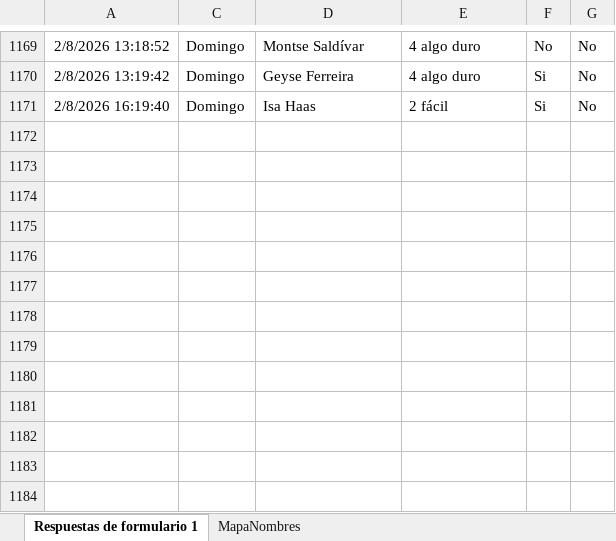
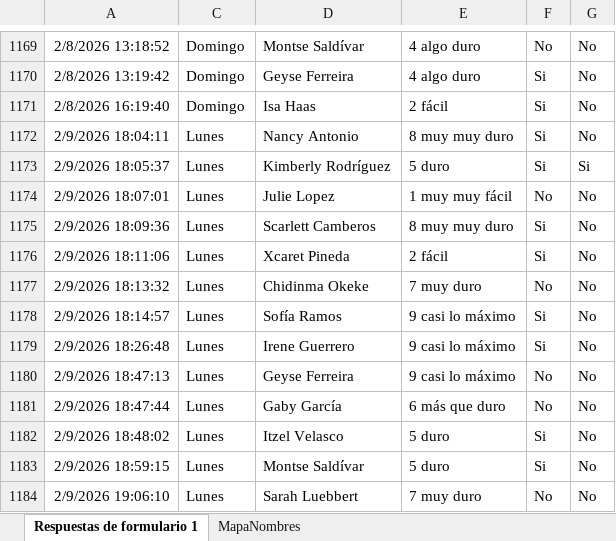
Before and after one commit to mr2293/dashboard_femenil, an Excel workbook: data/rpe_femenil.xlsx, sheet Respuestas de formulario 1, drawn as a sheet; only a part is shown, gaps mark what is left out; values as stored, in another font and other column widths than the file's, no borders; charts and pictures and conditional formats and table styles not drawn; the diff names each change by its address in the sheet, - before the commit and + after, or states it on an @@ line.

```diff
--- a/data/rpe_femenil.xlsx (sheet Respuestas de formulario 1)
+++ b/data/rpe_femenil.xlsx (sheet Respuestas de formulario 1)
+row 1172: 2/9/2026 18:04:11 | Lunes | Nancy Antonio | 8 muy muy duro | Si | No
+row 1173: 2/9/2026 18:05:37 | Lunes | Kimberly Rodríguez | 5 duro | Si | Si
+row 1174: 2/9/2026 18:07:01 | Lunes | Julie Lopez | 1 muy muy fácil | No | No
+row 1175: 2/9/2026 18:09:36 | Lunes | Scarlett Camberos | 8 muy muy duro | Si | No
+row 1176: 2/9/2026 18:11:06 | Lunes | Xcaret Pineda | 2 fácil | Si | No
+row 1177: 2/9/2026 18:13:32 | Lunes | Chidinma Okeke | 7 muy duro | No | No
+row 1178: 2/9/2026 18:14:57 | Lunes | Sofía Ramos | 9 casi lo máximo | Si | No
+row 1179: 2/9/2026 18:26:48 | Lunes | Irene Guerrero | 9 casi lo máximo | Si | No
+row 1180: 2/9/2026 18:47:13 | Lunes | Geyse Ferreira | 9 casi lo máximo | No | No
+row 1181: 2/9/2026 18:47:44 | Lunes | Gaby García | 6 más que duro | No | No
+row 1182: 2/9/2026 18:48:02 | Lunes | Itzel Velasco | 5 duro | Si | No
+row 1183: 2/9/2026 18:59:15 | Lunes | Montse Saldívar | 5 duro | Si | No
+row 1184: 2/9/2026 19:06:10 | Lunes | Sarah Luebbert | 7 muy duro | No | No
```
Also changed, not shown: hidden cells, 2 other files.
